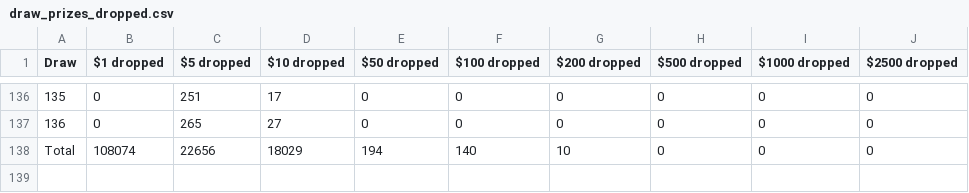
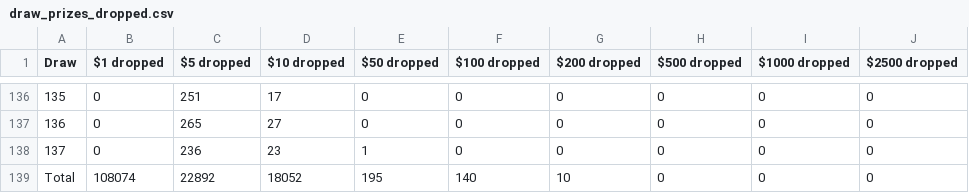
Before and after one commit to MAlvarez-0/PoolTogetherDB_Backup, a CSV file: data/draw_prizes_dropped.csv, drawn as a sheet; only a part is shown, gaps mark what is left out.

```diff
--- a/data/draw_prizes_dropped.csv
+++ b/data/draw_prizes_dropped.csv
@@ -137,2 +137,3 @@ Draw,$1 dropped,$5 dropped,$10 dropped,$50 dropped,$100 dropped,$200 dropped,$50
 136,0,265,27,0,0,0,0,0,0
-Total,108074,22656,18029,194,140,10,0,0,0
+137,0,236,23,1,0,0,0,0,0
+Total,108074,22892,18052,195,140,10,0,0,0
```
Also changed, not shown: data/draw_amounts.csv, data/draw_prizes_claimable.csv, 3 other files.
